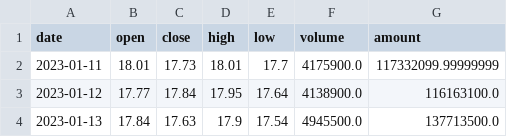
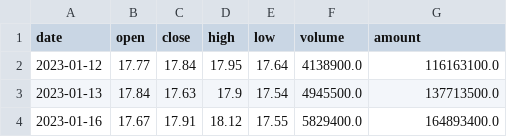
Before and after one commit to AEsir-Official/BA-TASK04, a CSV file: data/stocks/300308_qfq_daily.csv, drawn as a sheet; only a part is shown; the shorter side is filled out with more unchanged rows; the diff names each change by its address in the sheet, - before the commit and + after, or states it on an @@ line.

```diff
--- a/data/stocks/300308_qfq_daily.csv
+++ b/data/stocks/300308_qfq_daily.csv
-row 2: 2023-01-11 | 18.01 | 17.73 | 18.01 | 17.7 | 4175900.0 | 117332099.99999999
```
Also changed, not shown: data/stocks/688981_qfq_daily.csv, 1 other file.
